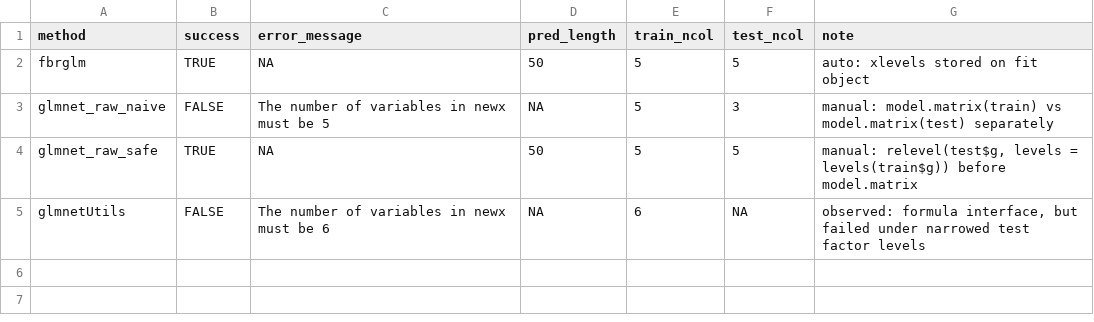
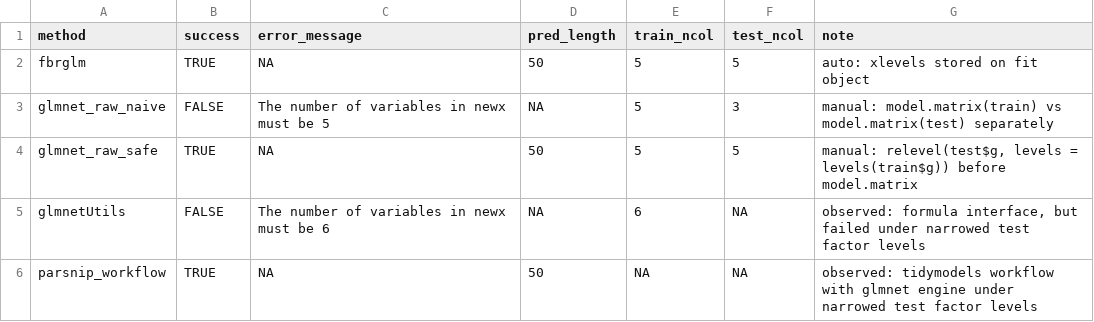
Before and after one commit to dsc-chiba-u/fbrglm-experiments, a CSV file: results/summary/prediction_failures_small.csv, drawn as a sheet; the diff names each change by its address in the sheet, - before the commit and + after, or states it on an @@ line.

```diff
--- a/results/summary/prediction_failures_small.csv
+++ b/results/summary/prediction_failures_small.csv
+row 6: parsnip_workflow | TRUE | NA | 50 | NA | NA | observed: tidymodels workflow with glmnet engine under narrowed test factor levels
```
Also changed, not shown: 6 other files.
